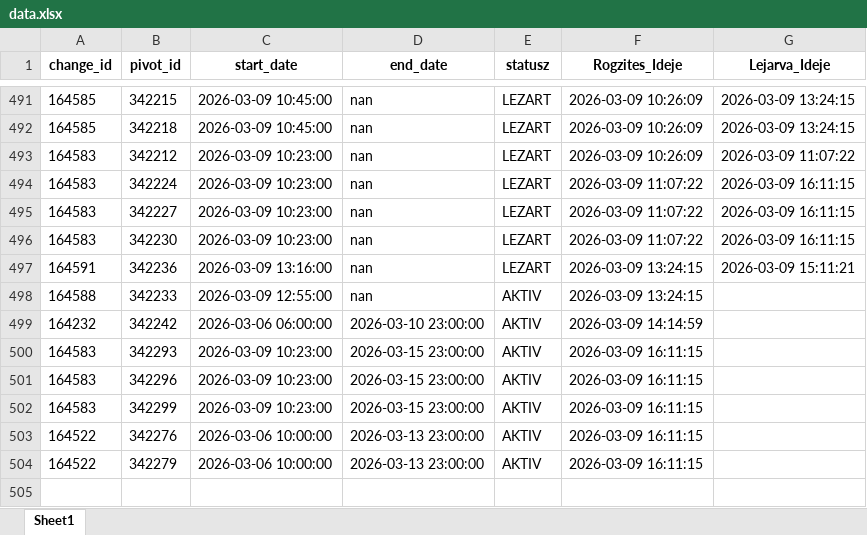
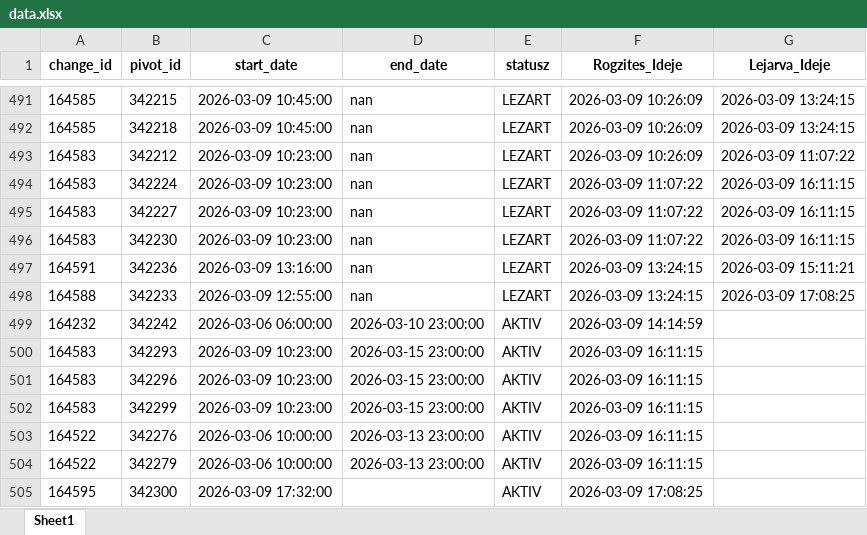
Before and after one commit to zoltanfarkasnemeth/BKK, an Excel workbook: data.xlsx, sheet Sheet1, drawn as a sheet; only a part is shown, gaps mark what is left out; values as stored, in another font and other column widths than the file's, no borders; the diff names each change by its address in the sheet, - before the commit and + after, or states it on an @@ line.

```diff
--- a/data.xlsx (sheet Sheet1)
+++ b/data.xlsx (sheet Sheet1)
-E498 (statusz): AKTIV
+E498 (statusz): LEZART
-G498 (Lejarva_Ideje): (empty)
+G498 (Lejarva_Ideje): 2026-03-09 17:08:25
+row 505: 164595 | 342300 | 2026-03-09 17:32:00 |  | AKTIV | 2026-03-09 17:08:25
```
